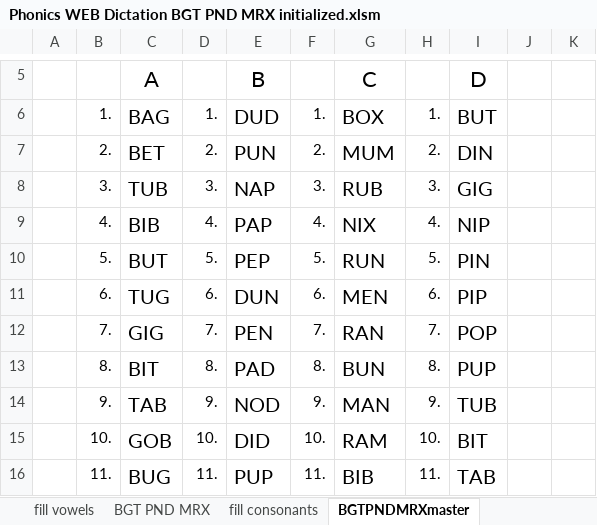
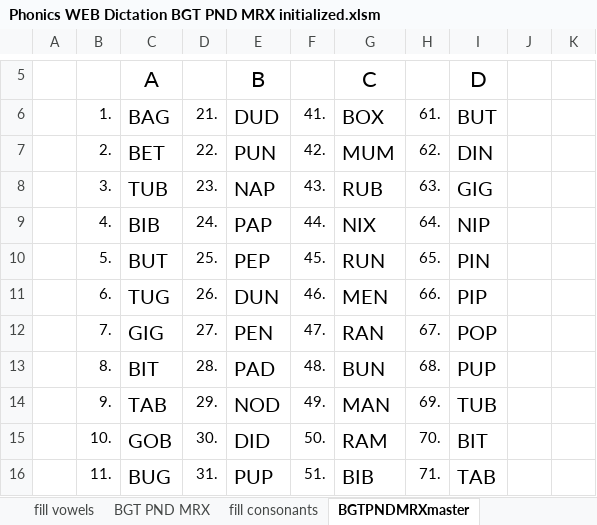
Before and after one commit to YouDoESL/ESLexercise.com, an Excel workbook: Source Workbooks/Phonics WEB Dictation BGT PND MRX initialized.xlsm, sheet BGTPNDMRXmaster, drawn as a sheet; only a part is shown, gaps mark what is left out; values as stored, in another font and other column widths than the file's, no borders; the diff covers the shown part only; the diff names each change by its address in the sheet, - before the commit and + after, or states it on an @@ line.

```diff
--- a/Source Workbooks/Phonics WEB Dictation BGT PND MRX initialized.xlsm (sheet BGTPNDMRXmaster)
+++ b/Source Workbooks/Phonics WEB Dictation BGT PND MRX initialized.xlsm (sheet BGTPNDMRXmaster)
-D6: 1.
+D6: 21.
-F6: 1.
+F6: 41.
-H6: 1.
+H6: 61.
-D7 (21.): 2.
+D7 (21.): 22.
-F7 (41.): 2.
+F7 (41.): 42.
-H7 (61.): 2.
+H7 (61.): 62.
-D8 (21.): 3.
+D8 (21.): 23.
-F8 (41.): 3.
+F8 (41.): 43.
-H8 (61.): 3.
+H8 (61.): 63.
-D9 (21.): 4.
+D9 (21.): 24.
-F9 (41.): 4.
+F9 (41.): 44.
-H9 (61.): 4.
+H9 (61.): 64.
-D10 (21.): 5.
+D10 (21.): 25.
-F10 (41.): 5.
+F10 (41.): 45.
-H10 (61.): 5.
+H10 (61.): 65.
-D11 (21.): 6.
+D11 (21.): 26.
-F11 (41.): 6.
+F11 (41.): 46.
-H11 (61.): 6.
+H11 (61.): 66.
-D12 (21.): 7.
+D12 (21.): 27.
-F12 (41.): 7.
+F12 (41.): 47.
-H12 (61.): 7.
+H12 (61.): 67.
-D13 (21.): 8.
+D13 (21.): 28.
-F13 (41.): 8.
+F13 (41.): 48.
-H13 (61.): 8.
+H13 (61.): 68.
-D14 (21.): 9.
+D14 (21.): 29.
-F14 (41.): 9.
+F14 (41.): 49.
-H14 (61.): 9.
+H14 (61.): 69.
-D15 (21.): 10.
+D15 (21.): 30.
-F15 (41.): 10.
+F15 (41.): 50.
-H15 (61.): 10.
+H15 (61.): 70.
-D16 (21.): 11.
+D16 (21.): 31.
-F16 (41.): 11.
+F16 (41.): 51.
-H16 (61.): 11.
+H16 (61.): 71.
```
Also changed, not shown: 27 edited cells elsewhere in this sheet, sheet BGT PND MRX, formulas that keep their value, Source Workbooks/aiumaster.xlsm, 6 other files.
